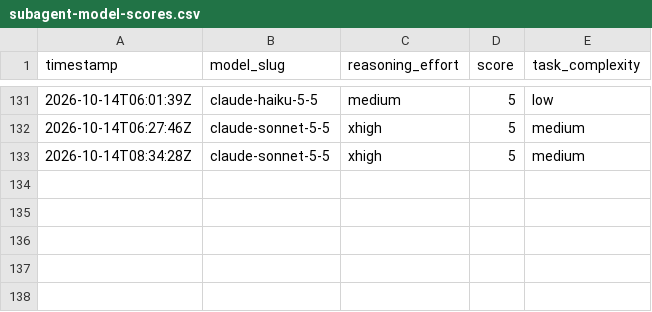
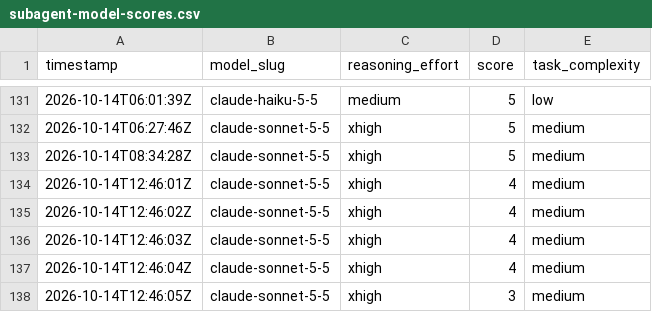
Before and after one commit to ctjobready/ctg, a CSV file: subagent-model-scores.csv, drawn as a sheet; only a part is shown, gaps mark what is left out.

```diff
--- a/subagent-model-scores.csv
+++ b/subagent-model-scores.csv
@@ -133 +133,6 @@ timestamp,model_slug,reasoning_effort,score,task_complexity
 2026-10-14T08:34:28Z,claude-sonnet-5-5,xhigh,5,medium
+2026-10-14T12:46:01Z,claude-sonnet-5-5,xhigh,4,medium
+2026-10-14T12:46:02Z,claude-sonnet-5-5,xhigh,4,medium
+2026-10-14T12:46:03Z,claude-sonnet-5-5,xhigh,4,medium
+2026-10-14T12:46:04Z,claude-sonnet-5-5,xhigh,4,medium
+2026-10-14T12:46:05Z,claude-sonnet-5-5,xhigh,3,medium
```
